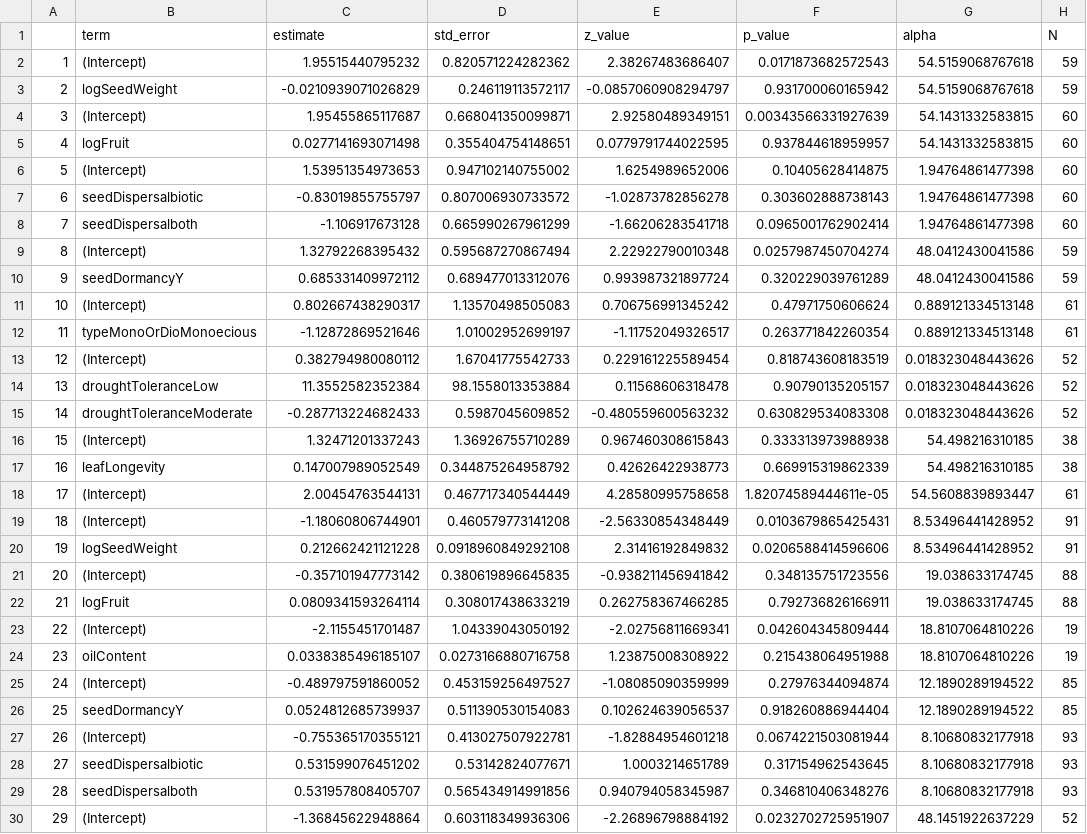
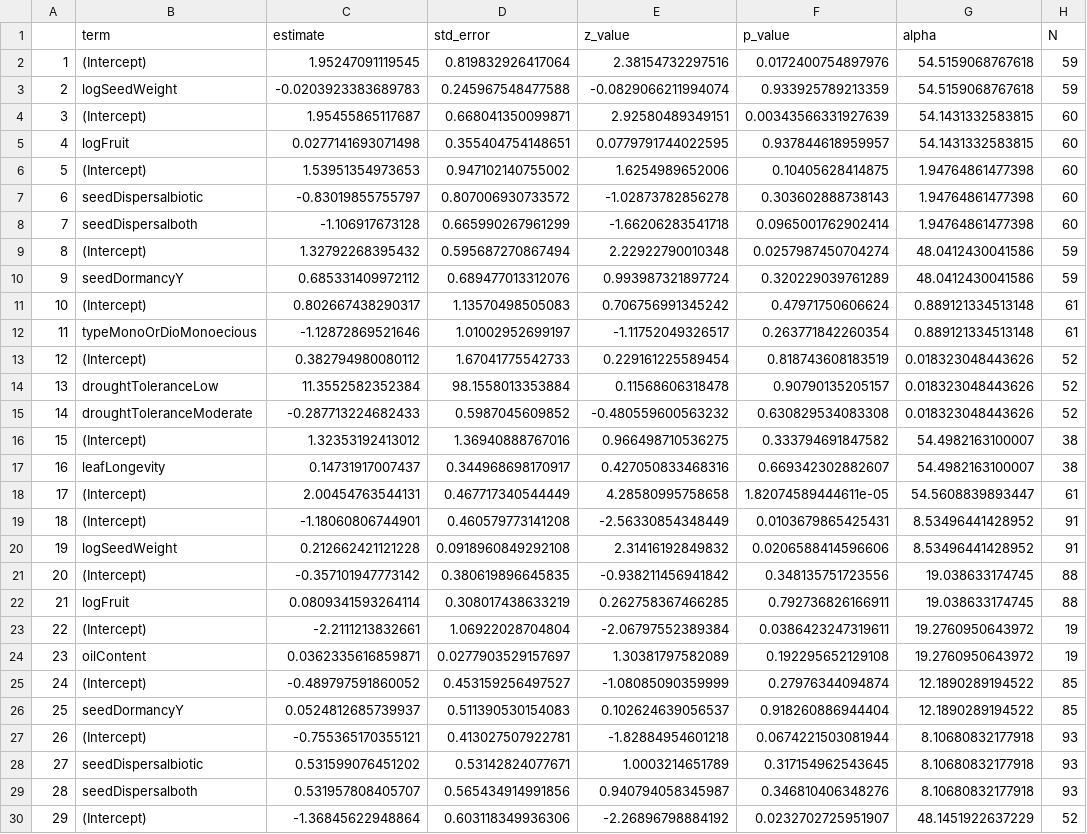
Before and after one commit to wangxm-forest/mast_trait, a CSV file: output/glmResult.csv, drawn as a sheet; only a part is shown; the diff names each change by its address in the sheet, - before the commit and + after, or states it on an @@ line.

Commit message:
updated results

```diff
--- a/output/glmResult.csv
+++ b/output/glmResult.csv
-C2 (estimate): 1.95515440795232
+C2 (estimate): 1.95247091119545
-D2 (std_error): 0.820571224282362
+D2 (std_error): 0.819832926417064
-E2 (z_value): 2.38267483686407
+E2 (z_value): 2.38154732297516
-F2 (p_value): 0.0171873682572543
+F2 (p_value): 0.0172400754897976
-C3 (estimate): -0.0210939071026829
+C3 (estimate): -0.0203923383689783
-D3 (std_error): 0.246119113572117
+D3 (std_error): 0.245967548477588
-E3 (z_value): -0.0857060908294797
+E3 (z_value): -0.0829066211994074
-F3 (p_value): 0.931700060165942
+F3 (p_value): 0.933925789213359
-C16 (estimate): 1.32471201337243
+C16 (estimate): 1.32353192413012
-D16 (std_error): 1.36926755710289
+D16 (std_error): 1.36940888767016
-E16 (z_value): 0.967460308615843
+E16 (z_value): 0.966498710536275
-F16 (p_value): 0.333313973988938
+F16 (p_value): 0.333794691847582
-G16:G17 (alpha): 54.498216310185
+G16:G17 (alpha): 54.4982163100007
-C17 (estimate): 0.147007989052549
+C17 (estimate): 0.14731917007437
-D17 (std_error): 0.344875264958792
+D17 (std_error): 0.344968698170917
-E17 (z_value): 0.42626422938773
+E17 (z_value): 0.427050833468316
-F17 (p_value): 0.669915319862339
+F17 (p_value): 0.669342302882607
-C23 (estimate): -2.1155451701487
+C23 (estimate): -2.2111213832661
-D23 (std_error): 1.04339043050192
+D23 (std_error): 1.06922028704804
-E23 (z_value): -2.02756811669341
+E23 (z_value): -2.06797552389384
-F23 (p_value): 0.042604345809444
+F23 (p_value): 0.0386423247319611
-G23:G24 (alpha): 18.8107064810226
+G23:G24 (alpha): 19.2760950643972
-C24 (estimate): 0.0338385496185107
+C24 (estimate): 0.0362335616859871
-D24 (std_error): 0.0273166880716758
+D24 (std_error): 0.0277903529157697
-E24 (z_value): 1.23875008308922
+E24 (z_value): 1.30381797582089
-F24 (p_value): 0.215438064951988
+F24 (p_value): 0.192295652129108
```
Also changed, not shown: 7 other files.
